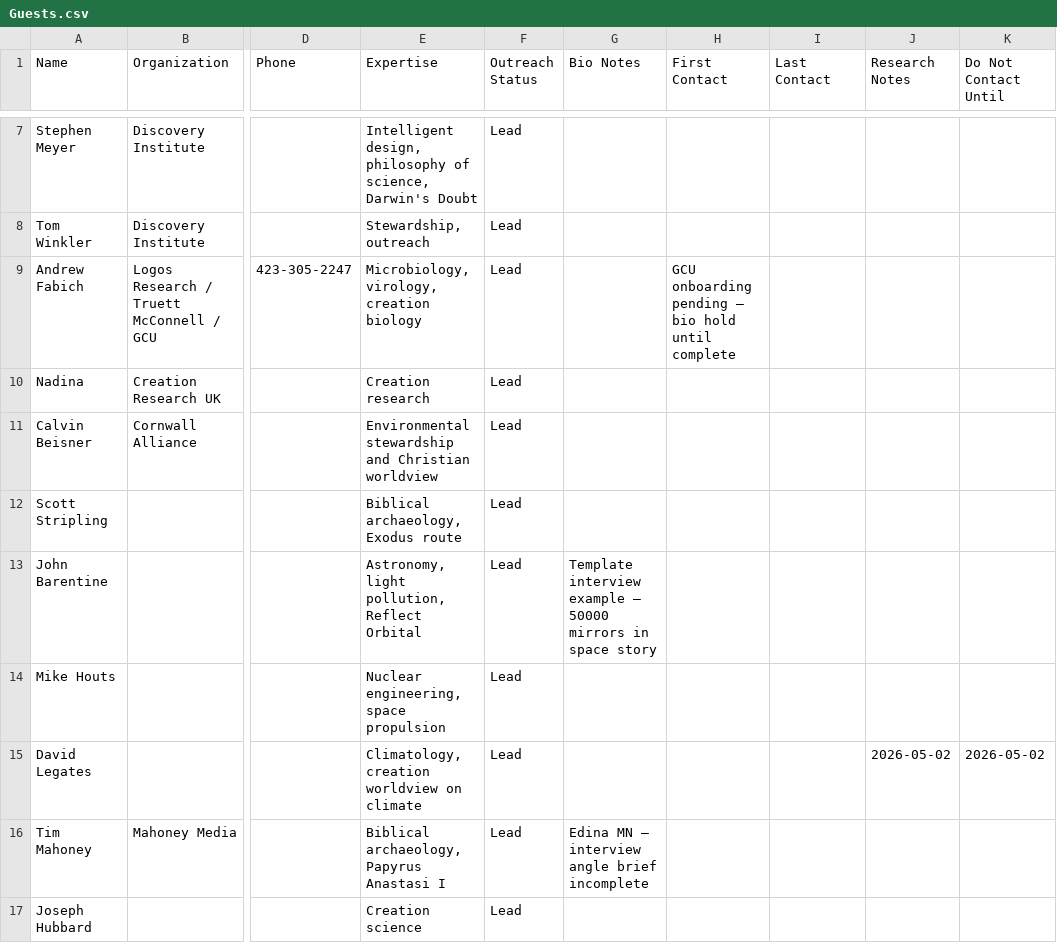
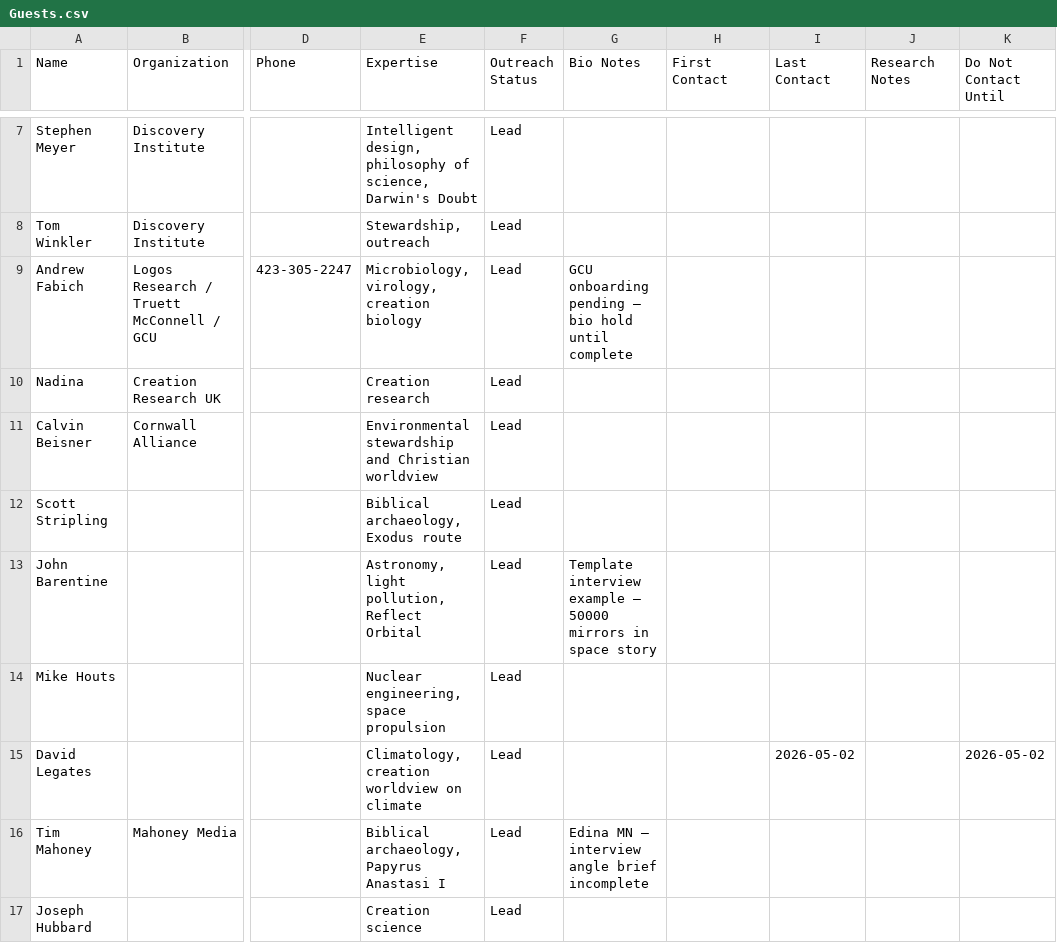
Before and after one commit to Djallen7/gsr-automation-v2, a CSV file: notion-import/databases/Guests.csv, drawn as a sheet; only a part is shown, gaps mark what is left out; the diff names each change by its address in the sheet, - before the commit and + after, or states it on an @@ line.

```diff
--- a/notion-import/databases/Guests.csv
+++ b/notion-import/databases/Guests.csv
-G9 (Bio Notes): (empty)
+G9 (Bio Notes): GCU onboarding pending — bio hold until complete
-H9 (First Contact): GCU onboarding pending — bio hold until complete
+H9 (First Contact): (empty)
-I15 (Last Contact): (empty)
+I15 (Last Contact): 2026-05-02
-J15 (Research Notes): 2026-05-02
+J15 (Research Notes): (empty)
```
Also changed, not shown: 1 other file.
